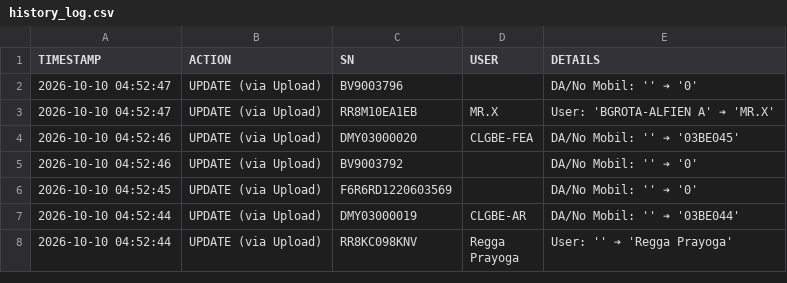
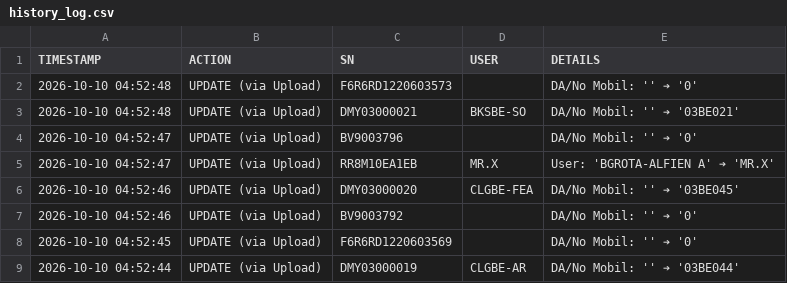
Before and after one commit to ranzfe/it-asset-management, a CSV file: history_log.csv, drawn as a sheet; only a part is shown; the shorter side is filled out with more unchanged rows; the diff names each change by its address in the sheet, - before the commit and + after, or states it on an @@ line.

Commit message:
Auto-update history log: 2026-10-10 04:52:48

```diff
--- a/history_log.csv
+++ b/history_log.csv
+row 2: 2026-10-10 04:52:48 | UPDATE (via Upload) | F6R6RD1220603573 |  | DA/No Mobil: '' ➔ '0'
+row 3: 2026-10-10 04:52:48 | UPDATE (via Upload) | DMY03000021 | BKSBE-SO | DA/No Mobil: '' ➔ '03BE021'
```
